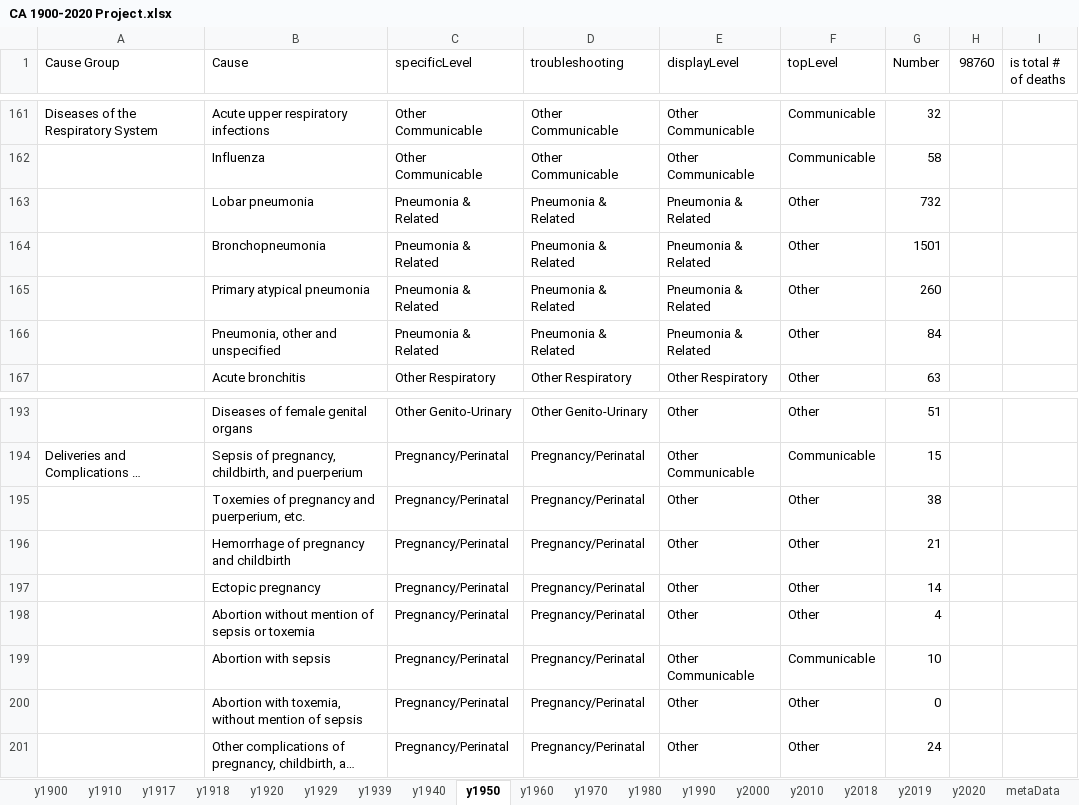
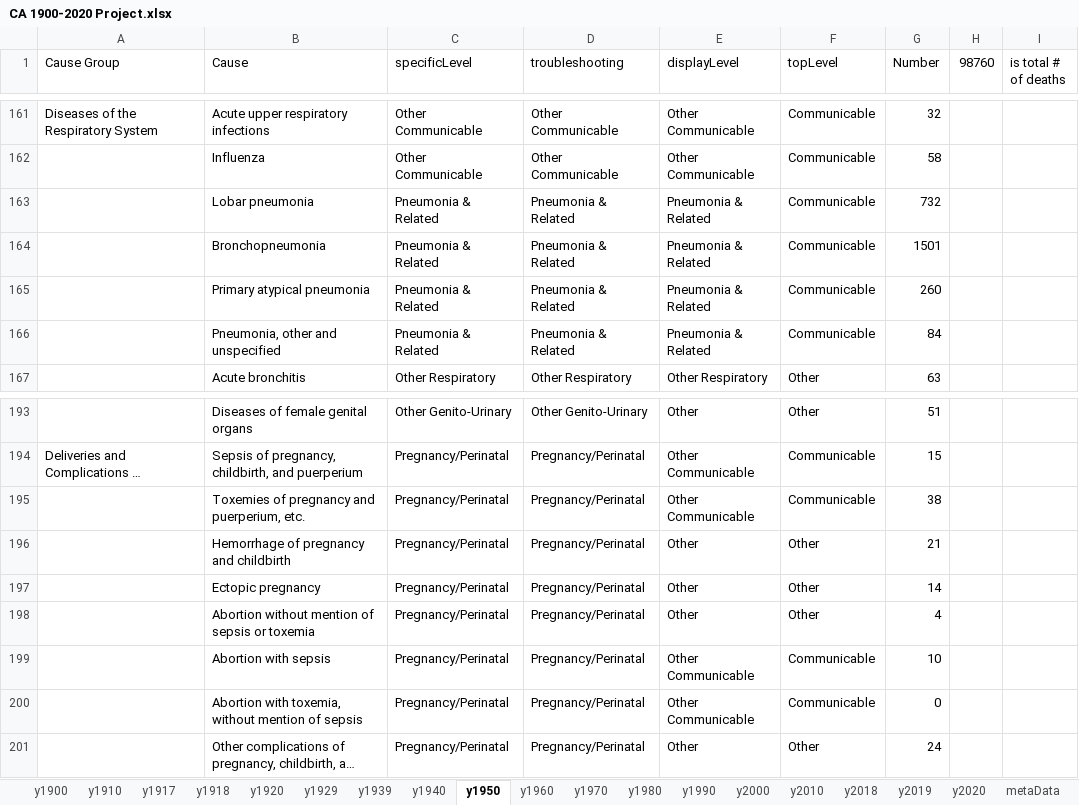
Before and after one commit to mcSamuelDataSci/120_years_of_death, an Excel workbook: CA 1900-2020 Project.xlsx, sheet y1950, drawn as a sheet; only a part is shown, gaps mark what is left out; long unchanged cells end in …; values as stored, in another font and other column widths than the file's, no borders; conditional formats not drawn; the diff names each change by its address in the sheet, - before the commit and + after, or states it on an @@ line.

```diff
--- a/CA 1900-2020 Project.xlsx (sheet y1950)
+++ b/CA 1900-2020 Project.xlsx (sheet y1950)
-F163:F166 (topLevel): Other
+F163:F166 (topLevel): Communicable
-E195 (displayLevel): Other
+E195 (displayLevel): Other Communicable
-F195 (topLevel): Other
+F195 (topLevel): Communicable
-E200 (displayLevel): Other
+E200 (displayLevel): Other Communicable
-F200 (topLevel): Other
+F200 (topLevel): Communicable
```
Also changed, not shown: sheet y1929, sheet y1939, sheet y1960, sheet y1917, sheet y1918, sheet y1920, 8 more sheets, 1 other file.
